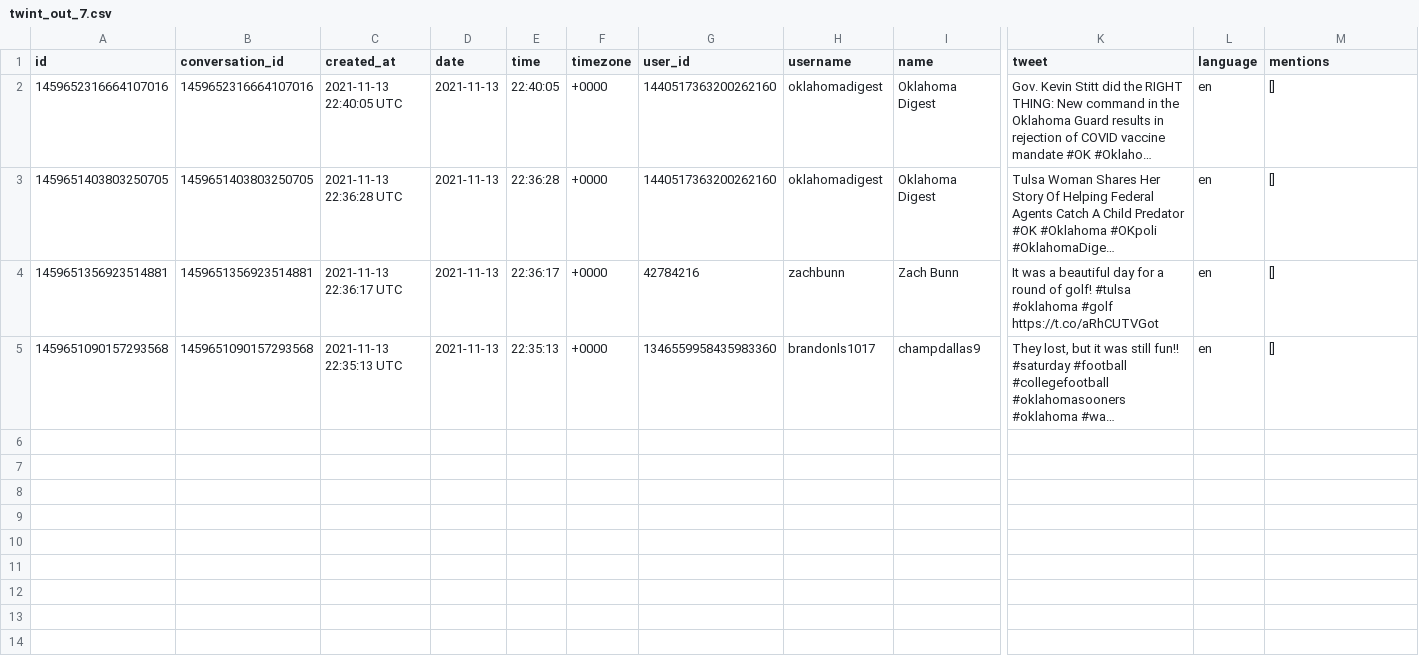
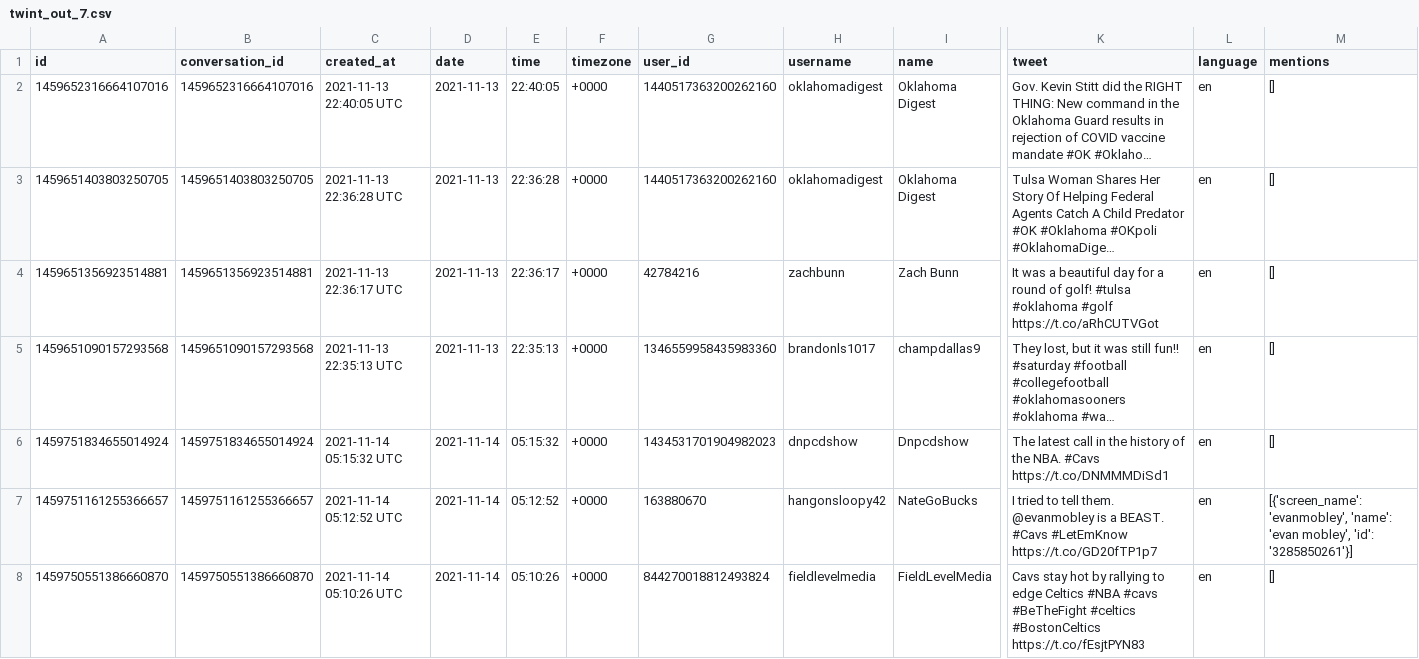
Before and after one commit to dai-anna/AWSCloud-TweetGenerator, a CSV file: scripts/scrape-tweets/twint_out_7.csv, drawn as a sheet; only a part is shown, gaps mark what is left out; long unchanged cells end in …; rows hold the shown columns only; the diff names each change by its address in the sheet, - before the commit and + after, or states it on an @@ line.

```diff
--- a/scripts/scrape-tweets/twint_out_7.csv
+++ b/scripts/scrape-tweets/twint_out_7.csv
+row 6: 1459751834655014924 | 1459751834655014924 | 2021-11-14 05:15:32 UTC | 2021-11-14 | 05:15:32 | +0000 | 1434531701904982023 | dnpcdshow | Dnpcdshow | The latest call in the history of the NBA. #Cavs https://t.co/DNMMMDiSd1 | en | []
+row 7: 1459751161255366657 | 1459751161255366657 | 2021-11-14 05:12:52 UTC | 2021-11-14 | 05:12:52 | +0000 | 163880670 | hangonsloopy42 | NateGoBucks | I tried to tell them. @evanmobley is a BEAST. #Cavs #LetEmKnow https://t.co/GD20fTP1p7 | en | [{'screen_name': 'evanmobley', 'name': 'evan mobley', 'id': '3285850261'}]
+row 8: 1459750551386660870 | 1459750551386660870 | 2021-11-14 05:10:26 UTC | 2021-11-14 | 05:10:26 | +0000 | 844270018812493824 | fieldlevelmedia | FieldLevelMedia | Cavs stay hot by rallying to edge Celtics #NBA #cavs #BeTheFight #celtics #BostonCeltics https://t.co/fEsjtPYN83 | en | []
```
Also changed, not shown: scripts/scrape-tweets/twint_out_1.csv, scripts/scrape-tweets/twint_out_2.csv, 7 other files.
